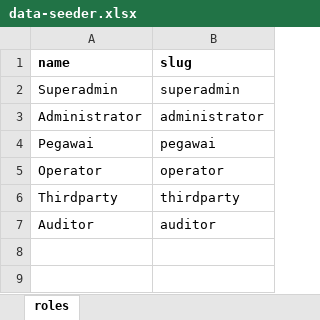
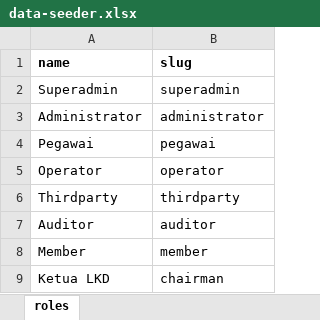
Before and after one commit to siruhay/mod-system, an Excel workbook: database/masters/data-seeder.xlsx, sheet roles, drawn as a sheet; values as stored, in another font and other column widths than the file's, no borders; the diff names each change by its address in the sheet, - before the commit and + after, or states it on an @@ line.

```diff
--- a/database/masters/data-seeder.xlsx (sheet roles)
+++ b/database/masters/data-seeder.xlsx (sheet roles)
+row 8: Member | member
+row 9: Ketua LKD | chairman
```
Also changed, not shown: 2 other files.
